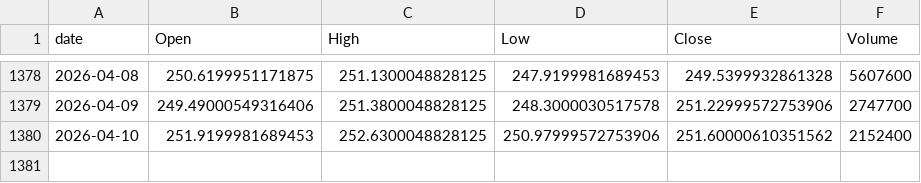
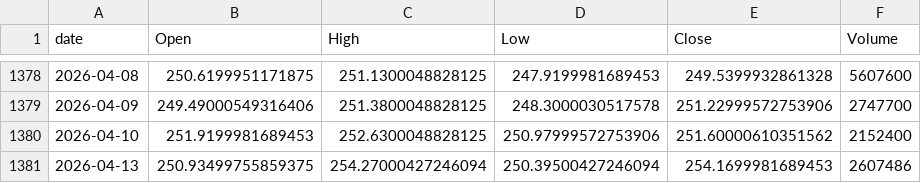
Before and after one commit to jeencare/sp500-strategy, a CSV file: data/QQQM_daily.csv, drawn as a sheet; only a part is shown, gaps mark what is left out.

```diff
--- a/data/QQQM_daily.csv
+++ b/data/QQQM_daily.csv
@@ -1380 +1380,2 @@
 2026-04-10,251.9199981689453,252.6300048828125,250.97999572753906,251.60000610351562,2152400
+2026-04-13,250.93499755859375,254.27000427246094,250.39500427246094,254.1699981689453,2607486
```
Also changed, not shown: data/QLD_daily.csv, data/QQQ_daily.csv, 10 other files.
